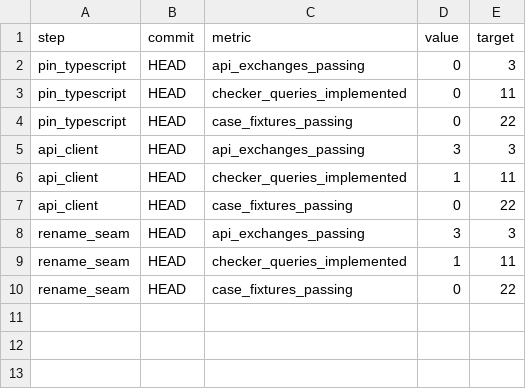
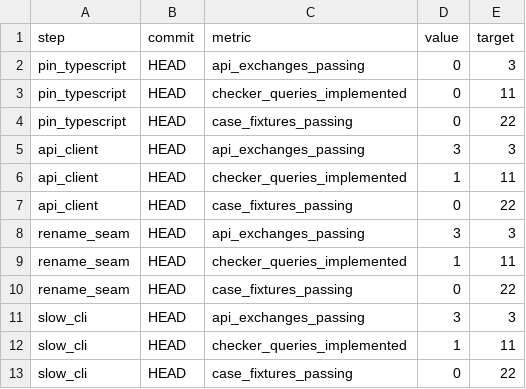
Before and after one commit to hafley66/hafley-rs, a TSV file: plans/2026-09-28-ts7-slow-rename-progress.tsv, drawn as a sheet; the diff names each change by its address in the sheet, - before the commit and + after, or states it on an @@ line.

Commit message:
Expose slow TypeScript rename in generated CLI
Boop-Status: wip

Boop-Check: progress
slow_cli	HEAD	api_exchanges_passing	3	3
slow_cli	HEAD	checker_queries_implemented	1	11
slow_cli	HEAD	case_fixtures_passing	0	22

```diff
--- a/plans/2026-09-28-ts7-slow-rename-progress.tsv
+++ b/plans/2026-09-28-ts7-slow-rename-progress.tsv
+row 11: slow_cli | HEAD | api_exchanges_passing | 3 | 3
+row 12: slow_cli | HEAD | checker_queries_implemented | 1 | 11
+row 13: slow_cli | HEAD | case_fixtures_passing | 0 | 22
```
Also changed, not shown: 4 other files.
